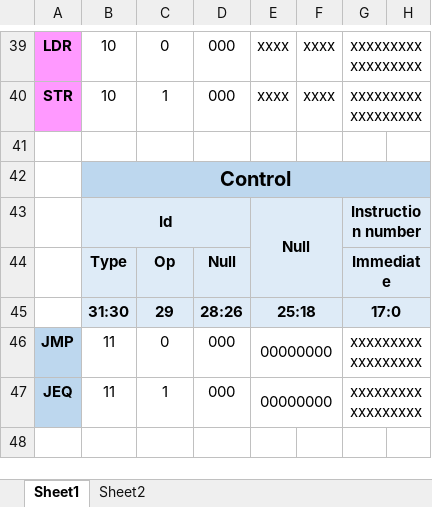
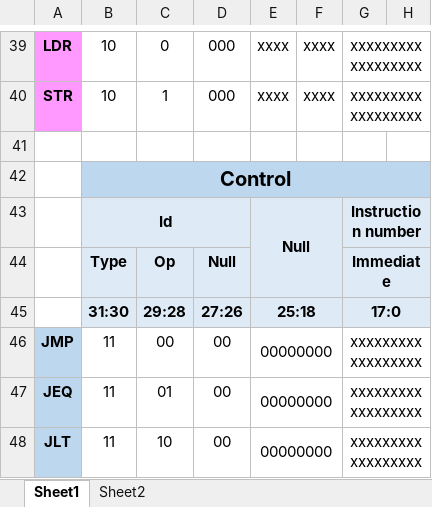
Before and after one commit to Heutlett/proyectogrupal1, an Excel workbook: ISA y microarquitectura/ISA_formal.xlsx, sheet Sheet1, drawn as a sheet; only a part is shown, gaps mark what is left out; values as stored, in another font and other column widths than the file's, no borders; the diff names each change by its address in the sheet, - before the commit and + after, or states it on an @@ line.

```diff
--- a/ISA y microarquitectura/ISA_formal.xlsx (sheet Sheet1)
+++ b/ISA y microarquitectura/ISA_formal.xlsx (sheet Sheet1)
-C45: 29
+C45: 29:28
-D45: 28:26
+D45: 27:26
-C46: 0
+C46: 00
-D46:D47: 000
+D46:D47: 00
-C47: 1
+C47: 01
+row 48: JLT | 11 | 10 | 00 | 00000000 |  | xxxxxxxxxxxxxxxxxx
```
Also changed, not shown: ISA y microarquitectura/ISA_informal.xlsx, 15 other files.
